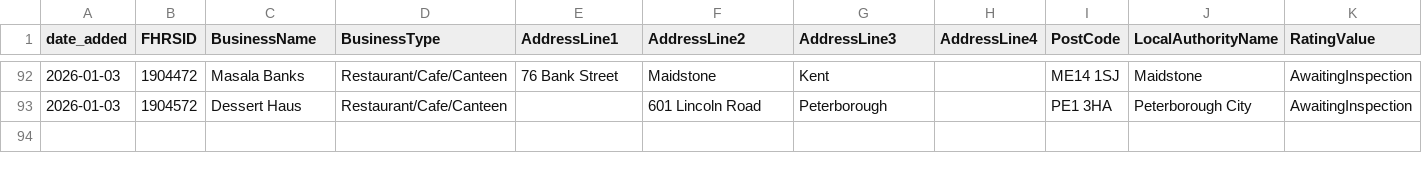
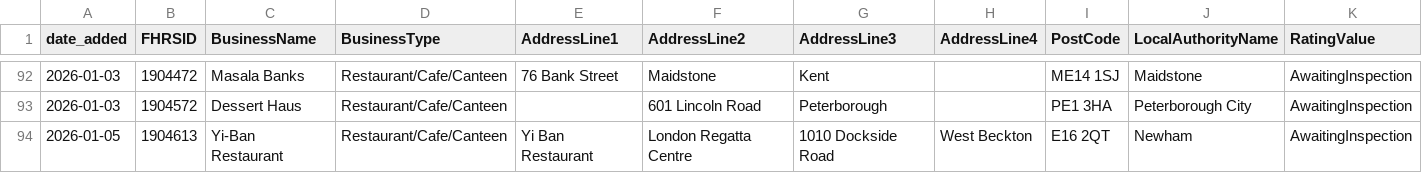
Before and after one commit to AP-Dev-Tools/independent-food-business-pulse, a CSV file: data/cumulative/RESTAURANT_CAFE/2026-01.csv, drawn as a sheet; only a part is shown, gaps mark what is left out; rows hold the shown columns only; the diff names each change by its address in the sheet, - before the commit and + after, or states it on an @@ line.

```diff
--- a/data/cumulative/RESTAURANT_CAFE/2026-01.csv
+++ b/data/cumulative/RESTAURANT_CAFE/2026-01.csv
+row 94: 2026-01-05 | 1904613 | Yi-Ban Restaurant | Restaurant/Cafe/Canteen | Yi Ban Restaurant | London Regatta Centre | 1010 Dockside Road | West Beckton | E16 2QT | Newham | AwaitingInspection
```
Also changed, not shown: data/cumulative/TAKEAWAY/2026-01.csv, 9 other files.
